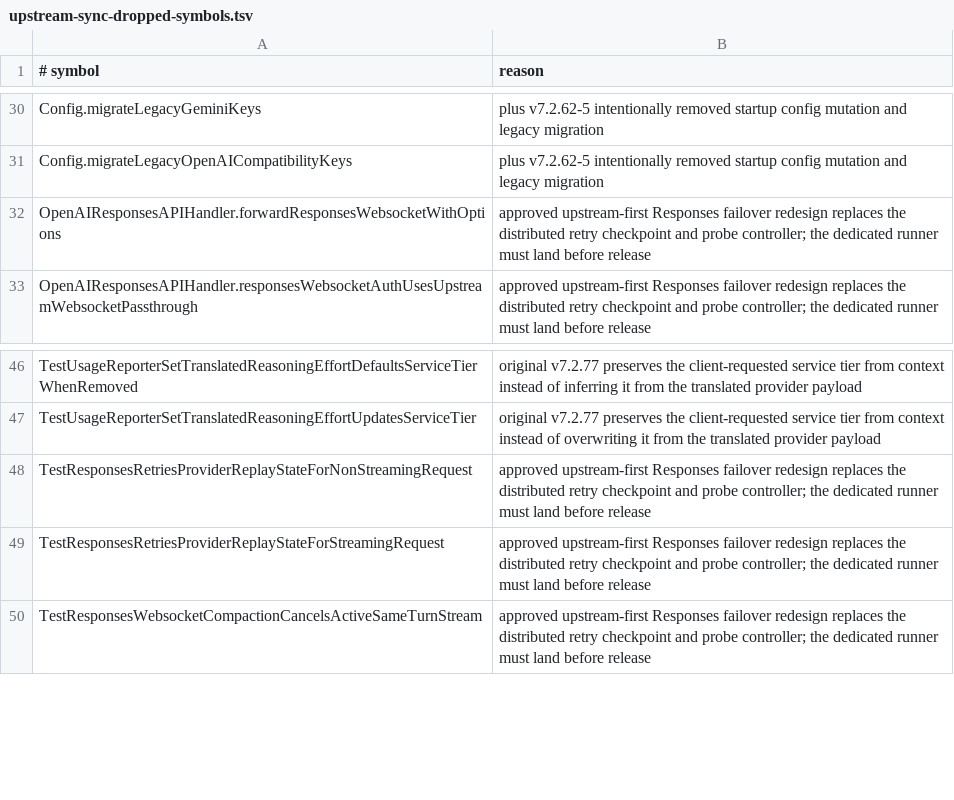
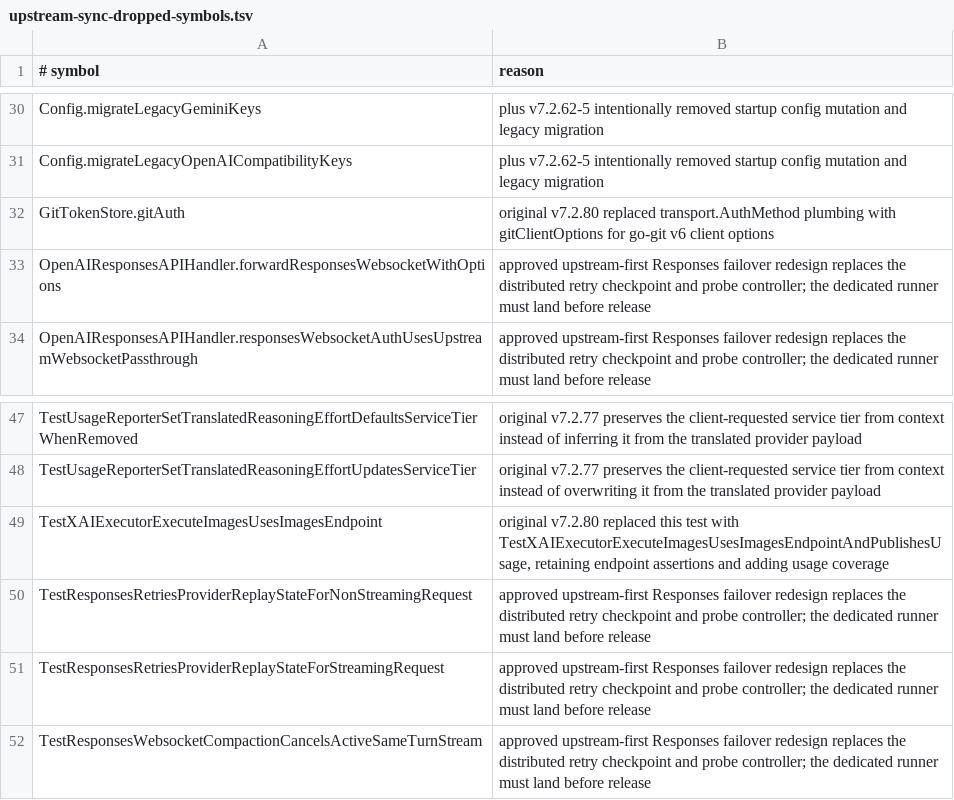
Before and after one commit to unstableneutron/CLIProxyAPIPlus, a TSV file: .github/upstream-sync-dropped-symbols.tsv, drawn as a sheet; only a part is shown, gaps mark what is left out.

Commit message:
Resolve upstream sync v7.2.80
Normalize the merged Go module graph and document the upstream go-git and xAI test replacements so symbol survival reflects the preserved behavior.

```diff
--- a/.github/upstream-sync-dropped-symbols.tsv
+++ b/.github/upstream-sync-dropped-symbols.tsv
@@ -31,2 +31,3 @@ Config.migrateLegacyGeminiKeys	plus v7.2.62-5 intentionally removed startup conf
 Config.migrateLegacyOpenAICompatibilityKeys	plus v7.2.62-5 intentionally removed startup config mutation and legacy migration
+GitTokenStore.gitAuth	original v7.2.80 replaced transport.AuthMethod plumbing with gitClientOptions for go-git v6 client options
 OpenAIResponsesAPIHandler.forwardResponsesWebsocketWithOptions	approved upstream-first Responses failover redesign replaces the distributed retry checkpoint and probe controller; the dedicated runner must land before release
@@ -47,2 +48,3 @@ TestUsageReporterSetTranslatedReasoningEffortDefaultsServiceTierWhenRemoved	orig
 TestUsageReporterSetTranslatedReasoningEffortUpdatesServiceTier	original v7.2.77 preserves the client-requested service tier from context instead of overwriting it from the translated provider payload
+TestXAIExecutorExecuteImagesUsesImagesEndpoint	original v7.2.80 replaced this test with TestXAIExecutorExecuteImagesUsesImagesEndpointAndPublishesUsage, retaining endpoint assertions and adding usage coverage
 TestResponsesRetriesProviderReplayStateForNonStreamingRequest	approved upstream-first Responses failover redesign replaces the distributed retry checkpoint and probe controller; the dedicated runner must land before release
```
Also changed, not shown: 2 other files.
